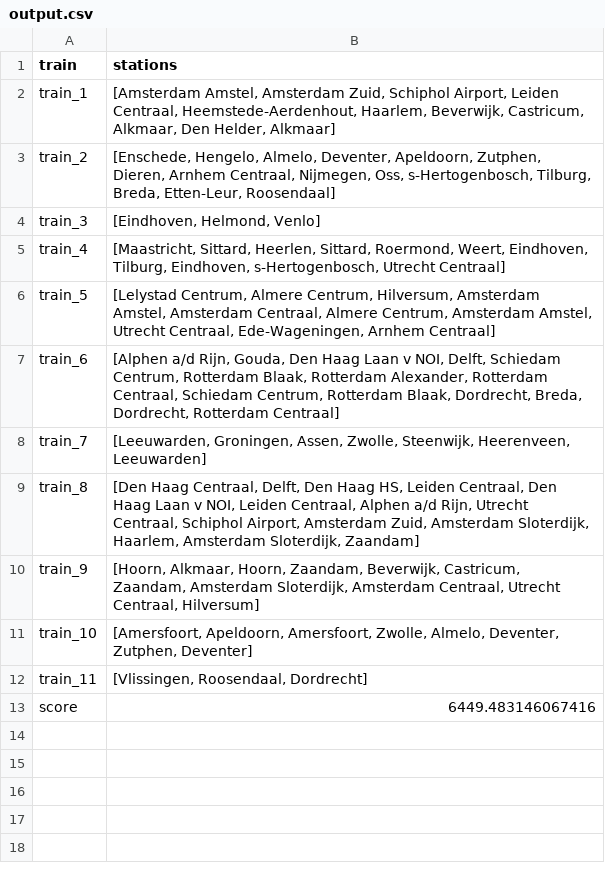
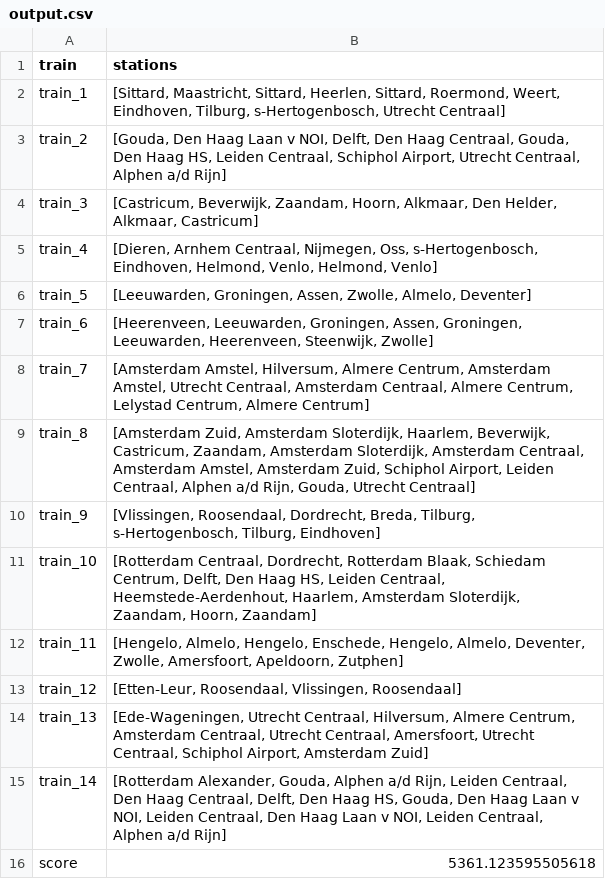
Before and after one commit to LauraKoelewijn/InvalidSlugz, a CSV file: output/output.csv, drawn as a sheet.

```diff
--- a/output/output.csv
+++ b/output/output.csv
@@ -1,13 +1,16 @@
 train,stations
-train_1,"[Amsterdam Amstel, Amsterdam Zuid, Schiphol Airport, Leiden Centraal, Heemstede-Aerdenhout, Haarlem, Beverwijk, Castricum, Alkmaar, Den Helder, Alkmaar]"
-train_2,"[Enschede, Hengelo, Almelo, Deventer, Apeldoorn, Zutphen, Dieren, Arnhem Centraal, Nijmegen, Oss, s-Hertogenbosch, Tilburg, Breda, Etten-Leur, Roosendaal]"
-train_3,"[Eindhoven, Helmond, Venlo]"
-train_4,"[Maastricht, Sittard, Heerlen, Sittard, Roermond, Weert, Eindhoven, Tilburg, Eindhoven, s-Hertogenbosch, Utrecht Centraal]"
-train_5,"[Lelystad Centrum, Almere Centrum, Hilversum, Amsterdam Amstel, Amsterdam Centraal, Almere Centrum, Amsterdam Amstel, Utrecht Centraal, Ede-Wageningen, Arnhem Centraal]"
-train_6,"[Alphen a/d Rijn, Gouda, Den Haag Laan v NOI, Delft, Schiedam Centrum, Rotterdam Blaak, Rotterdam Alexander, Rotterdam Centraal, Schiedam Centrum, Rotterdam Blaak, Dordrecht, Breda, Dordrecht, Rotterdam Centraal]"
-train_7,"[Leeuwarden, Groningen, Assen, Zwolle, Steenwijk, Heerenveen, Leeuwarden]"
-train_8,"[Den Haag Centraal, Delft, Den Haag HS, Leiden Centraal, Den Haag Laan v NOI, Leiden Centraal, Alphen a/d Rijn, Utrecht Centraal, Schiphol Airport, Amsterdam Zuid, Amsterdam Sloterdijk, Haarlem, Amsterdam Sloterdijk, Zaandam]"
-train_9,"[Hoorn, Alkmaar, Hoorn, Zaandam, Beverwijk, Castricum, Zaandam, Amsterdam Sloterdijk, Amsterdam Centraal, Utrecht Centraal, Hilversum]"
-train_10,"[Amersfoort, Apeldoorn, Amersfoort, Zwolle, Almelo, Deventer, Zutphen, Deventer]"
-train_11,"[Vlissingen, Roosendaal, Dordrecht]"
-score,6449.483146067416
+train_1,"[Sittard, Maastricht, Sittard, Heerlen, Sittard, Roermond, Weert, Eindhoven, Tilburg, s-Hertogenbosch, Utrecht Centraal]"
+train_2,"[Gouda, Den Haag Laan v NOI, Delft, Den Haag Centraal, Gouda, Den Haag HS, Leiden Centraal, Schiphol Airport, Utrecht Centraal, Alphen a/d Rijn]"
+train_3,"[Castricum, Beverwijk, Zaandam, Hoorn, Alkmaar, Den Helder, Alkmaar, Castricum]"
+train_4,"[Dieren, Arnhem Centraal, Nijmegen, Oss, s-Hertogenbosch, Eindhoven, Helmond, Venlo, Helmond, Venlo]"
+train_5,"[Leeuwarden, Groningen, Assen, Zwolle, Almelo, Deventer]"
+train_6,"[Heerenveen, Leeuwarden, Groningen, Assen, Groningen, Leeuwarden, Heerenveen, Steenwijk, Zwolle]"
+train_7,"[Amsterdam Amstel, Hilversum, Almere Centrum, Amsterdam Amstel, Utrecht Centraal, Amsterdam Centraal, Almere Centrum, Lelystad Centrum, Almere Centrum]"
+train_8,"[Amsterdam Zuid, Amsterdam Sloterdijk, Haarlem, Beverwijk, Castricum, Zaandam, Amsterdam Sloterdijk, Amsterdam Centraal, Amsterdam Amstel, Amsterdam Zuid, Schiphol Airport, Leiden Centraal, Alphen a/d Rijn, Gouda, Utrecht Centraal]"
+train_9,"[Vlissingen, Roosendaal, Dordrecht, Breda, Tilburg, s-Hertogenbosch, Tilburg, Eindhoven]"
+train_10,"[Rotterdam Centraal, Dordrecht, Rotterdam Blaak, Schiedam Centrum, Delft, Den Haag HS, Leiden Centraal, Heemstede-Aerdenhout, Haarlem, Amsterdam Sloterdijk, Zaandam, Hoorn, Zaandam]"
+train_11,"[Hengelo, Almelo, Hengelo, Enschede, Hengelo, Almelo, Deventer, Zwolle, Amersfoort, Apeldoorn, Zutphen]"
+train_12,"[Etten-Leur, Roosendaal, Vlissingen, Roosendaal]"
+train_13,"[Ede-Wageningen, Utrecht Centraal, Hilversum, Almere Centrum, Amsterdam Centraal, Utrecht Centraal, Amersfoort, Utrecht Centraal, Schiphol Airport, Amsterdam Zuid]"
+train_14,"[Rotterdam Alexander, Gouda, Alphen a/d Rijn, Leiden Centraal, Den Haag Centraal, Delft, Den Haag HS, Gouda, Den Haag Laan v NOI, Leiden Centraal, Den Haag Laan v NOI, Leiden Centraal, Alphen a/d Rijn]"
+score,5361.123595505618
```
Also changed, not shown: 4 other files.
